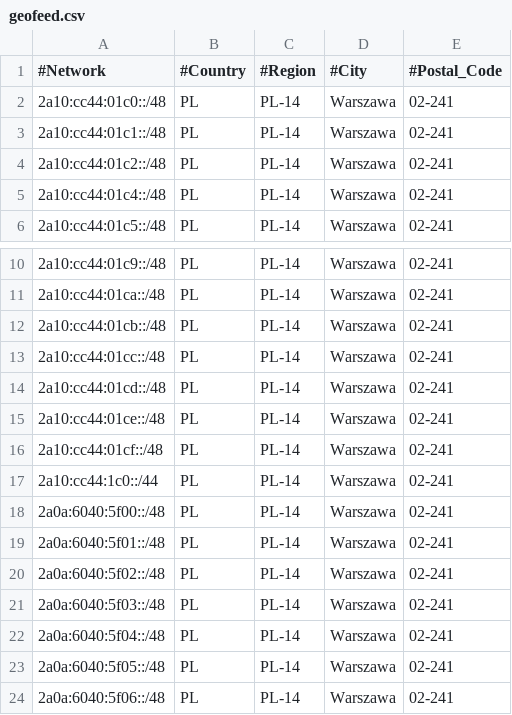
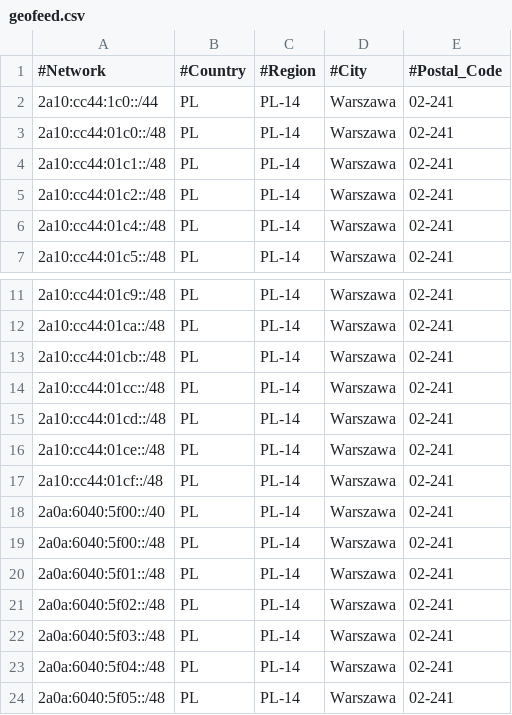
Before and after one commit to pcela/geofeed, a CSV file: geofeed.csv, drawn as a sheet; only a part is shown, gaps mark what is left out; the shorter side is filled out with more unchanged rows.

Commit message:
Update geofeed.csv

```diff
--- a/geofeed.csv
+++ b/geofeed.csv
@@ -1,2 +1,3 @@
 #Network,#Country,#Region,#City,#Postal_Code
+2a10:cc44:1c0::/44,PL,PL-14,Warszawa,02-241
 2a10:cc44:01c0::/48,PL,PL-14,Warszawa,02-241
@@ -16,3 +17,3 @@
 2a10:cc44:01cf::/48,PL,PL-14,Warszawa,02-241
-2a10:cc44:1c0::/44,PL,PL-14,Warszawa,02-241
+2a0a:6040:5f00::/40,PL,PL-14,Warszawa,02-241
 2a0a:6040:5f00::/48,PL,PL-14,Warszawa,02-241
```
